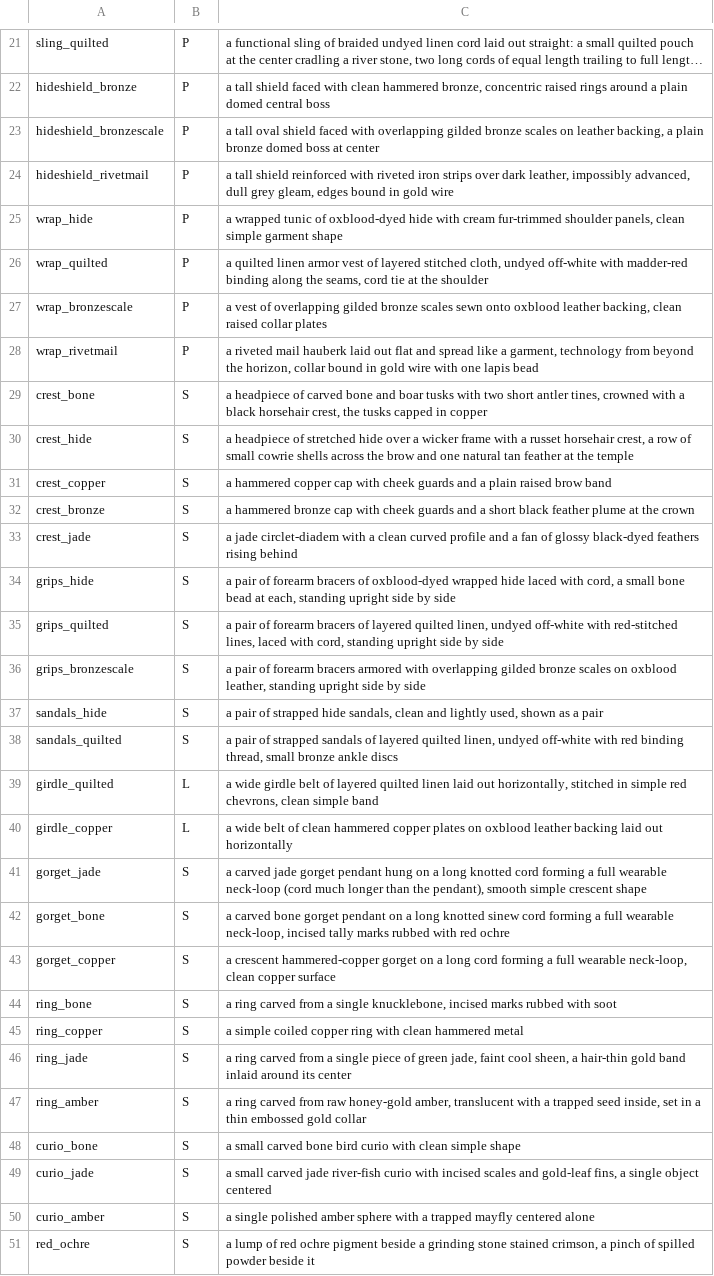
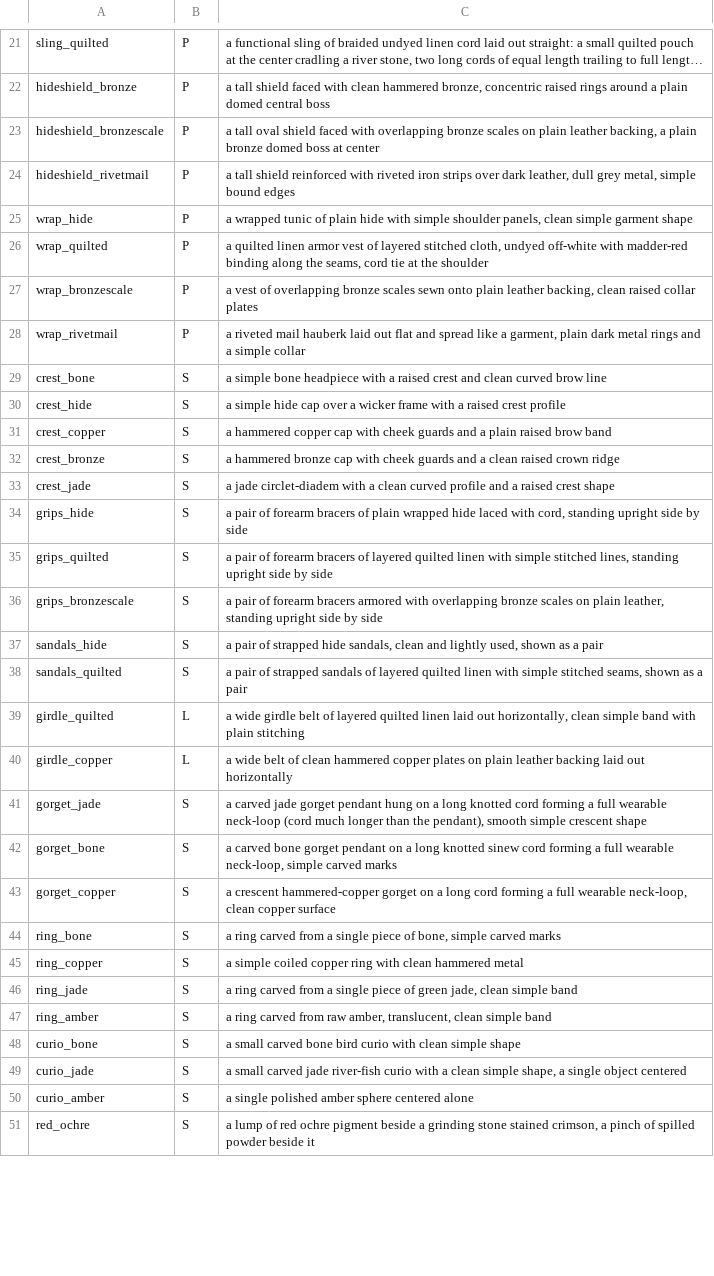
Before and after one commit to alexkorol/WIZARD, a TSV file: tools/rpg_inventory/core/verdigris-manifest.tsv, drawn as a sheet; only a part is shown, gaps mark what is left out; long unchanged cells end in …; the diff covers the shown part only; the diff names each change by its address in the sheet, - before the commit and + after, or states it on an @@ line.

Commit message:
Clean generic rpg inventory prompt sources

```diff
--- a/tools/rpg_inventory/core/verdigris-manifest.tsv
+++ b/tools/rpg_inventory/core/verdigris-manifest.tsv
-C23: …with overlapping gilded bronze scales on leather backing,…
+C23: …with overlapping bronze scales on plain leather backing,…
-C24: …dark leather, impossibly advanced, dull grey gleam, edges bound in gold wire
+C24: …dark leather, dull grey metal, simple bound edges
-C25: …tunic of oxblood-dyed hide with cream fur-trimmed shoulder panels,…
+C25: …tunic of plain hide with simple shoulder panels,…
-C27: …of overlapping gilded bronze scales sewn onto oxblood leather backing,…
+C27: …of overlapping bronze scales sewn onto plain leather backing,…
-C28: …a garment, technology from beyond the horizon, collar bound in gold wire with one lapis bead
+C28: …a garment, plain dark metal rings and a simple collar
-C29: a headpiece of carved bone and boar tusks with two short antler tines, crowned with a black horsehair crest, the tusks capped in copper
+C29: a simple bone headpiece with a raised crest and clean curved brow line
-C30: a headpiece of stretched hide over a wicker frame with a russet horsehair crest, a row of small cowrie shells across the brow and one natural tan feather at the temple
+C30: a simple hide cap over a wicker frame with a raised crest profile
-C32: …and a short black feather plume at the crown
+C32: …and a clean raised crown ridge
-C33: …and a fan of glossy black-dyed feathers rising behind
+C33: …and a raised crest shape
-C34: …bracers of oxblood-dyed wrapped hide laced with cord, a small bone bead at each, standing upright…
+C34: …bracers of plain wrapped hide laced with cord, standing upright…
-C35: …layered quilted linen, undyed off-white with red-stitched lines, laced with cord, standing upright…
+C35: …layered quilted linen with simple stitched lines, standing upright…
-C36: …with overlapping gilded bronze scales on oxblood leather, standing…
+C36: …with overlapping bronze scales on plain leather, standing…
-C38: …layered quilted linen, undyed off-white with red binding thread, small bronze ankle discs
+C38: …layered quilted linen with simple stitched seams, shown as a pair
-C39: …out horizontally, stitched in simple red chevrons, clean simple band
+C39: …out horizontally, clean simple band with plain stitching
-C40: …plates on oxblood leather backing…
+C40: …plates on plain leather backing…
-C42: …wearable neck-loop, incised tally marks rubbed with red ochre
+C42: …wearable neck-loop, simple carved marks
-C44: …a single knucklebone, incised marks rubbed with soot
+C44: …a single piece of bone, simple carved marks
-C46: …green jade, faint cool sheen, a hair-thin gold band inlaid around its center
+C46: …green jade, clean simple band
-C47: …from raw honey-gold amber, translucent with a trapped seed inside, set in a thin embossed gold collar
+C47: …from raw amber, translucent, clean simple band
-C49: …curio with incised scales and gold-leaf fins, a single…
+C49: …curio with a clean simple shape, a single…
-C50: …amber sphere with a trapped mayfly centered alone
+C50: …amber sphere centered alone
```
Also changed, not shown: 16 edited cells elsewhere in this file, tools/rpg_inventory/core/targets.tsv, 5 other files.
